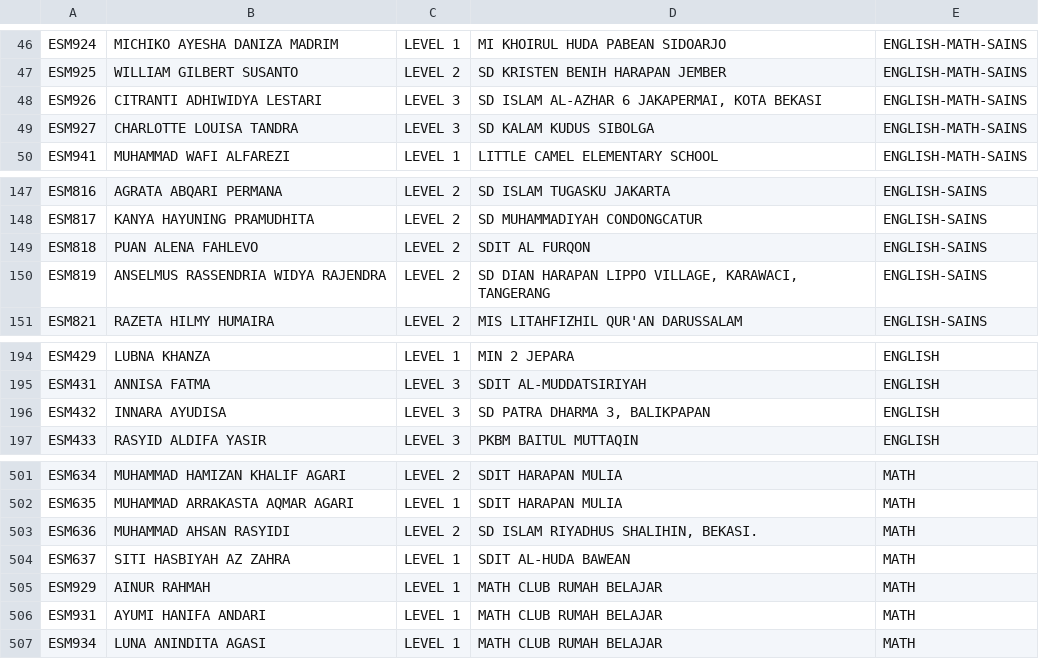
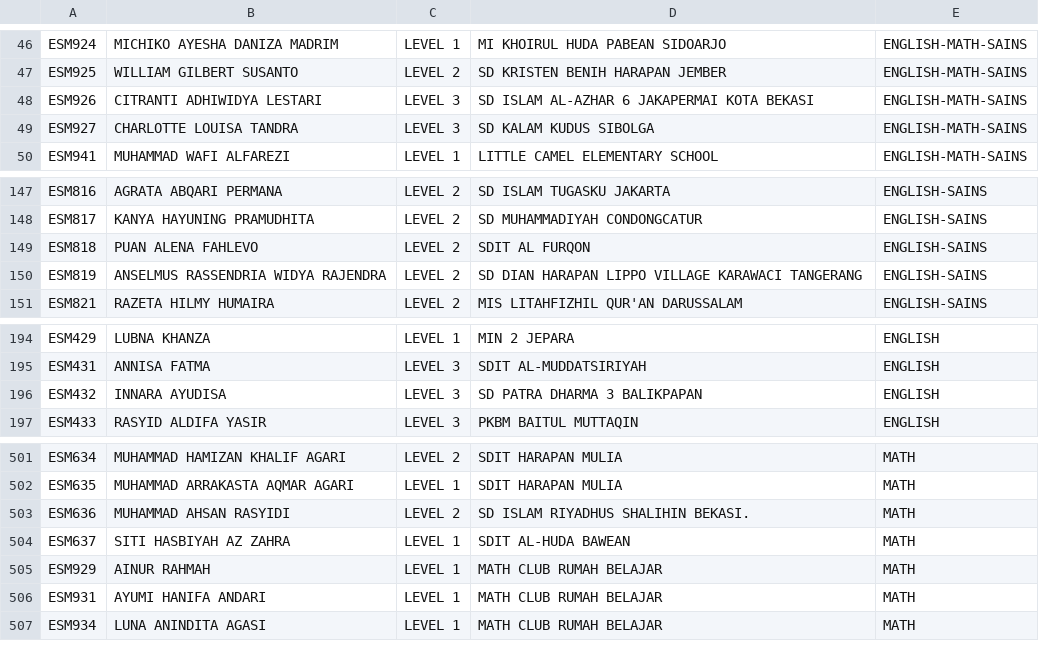
Before and after one commit to ais-institute/BP-ESMO4, a CSV file: BP2024.csv, drawn as a sheet; only a part is shown, gaps mark what is left out.

```diff
--- a/BP2024.csv
+++ b/BP2024.csv
@@ -47,3 +47,3 @@ ESM924;MICHIKO AYESHA DANIZA MADRIM;LEVEL 1;MI KHOIRUL HUDA PABEAN SIDOARJO ;ENG
 ESM925;WILLIAM GILBERT SUSANTO;LEVEL 2;SD KRISTEN BENIH HARAPAN JEMBER;ENGLISH-MATH-SAINS
-ESM926;CITRANTI ADHIWIDYA LESTARI;LEVEL 3;SD ISLAM AL-AZHAR 6 JAKAPERMAI, KOTA BEKASI;ENGLISH-MATH-SAINS
+ESM926;CITRANTI ADHIWIDYA LESTARI;LEVEL 3;SD ISLAM AL-AZHAR 6 JAKAPERMAI KOTA BEKASI;ENGLISH-MATH-SAINS
 ESM927;CHARLOTTE LOUISA TANDRA;LEVEL 3;SD KALAM KUDUS SIBOLGA;ENGLISH-MATH-SAINS
@@ -149,3 +149,3 @@ ESM817;KANYA HAYUNING PRAMUDHITA;LEVEL 2;SD MUHAMMADIYAH CONDONGCATUR;ENGLISH-SA
 ESM818;PUAN ALENA FAHLEVO;LEVEL 2;SDIT AL FURQON;ENGLISH-SAINS
-ESM819;ANSELMUS RASSENDRIA WIDYA RAJENDRA;LEVEL 2;SD DIAN HARAPAN LIPPO VILLAGE, KARAWACI, TANGERANG;ENGLISH-SAINS
+ESM819;ANSELMUS RASSENDRIA WIDYA RAJENDRA;LEVEL 2;SD DIAN HARAPAN LIPPO VILLAGE KARAWACI TANGERANG;ENGLISH-SAINS
 ESM821;RAZETA HILMY HUMAIRA ;LEVEL 2;MIS LITAHFIZHIL QUR'AN DARUSSALAM ;ENGLISH-SAINS
@@ -195,3 +195,3 @@ ESM429;LUBNA KHANZA;LEVEL 1;MIN 2 JEPARA;ENGLISH
 ESM431;ANNISA FATMA;LEVEL 3;SDIT AL-MUDDATSIRIYAH;ENGLISH
-ESM432;INNARA AYUDISA;LEVEL 3;SD PATRA DHARMA 3, BALIKPAPAN;ENGLISH
+ESM432;INNARA AYUDISA;LEVEL 3;SD PATRA DHARMA 3 BALIKPAPAN;ENGLISH
 ESM433;RASYID ALDIFA YASIR ;LEVEL 3;PKBM BAITUL MUTTAQIN ;ENGLISH
@@ -502,3 +502,3 @@ ESM634;MUHAMMAD HAMIZAN KHALIF AGARI;LEVEL 2;SDIT HARAPAN MULIA;MATH
 ESM635;MUHAMMAD ARRAKASTA AQMAR AGARI;LEVEL 1;SDIT HARAPAN MULIA;MATH
-ESM636;MUHAMMAD AHSAN RASYIDI;LEVEL 2;SD ISLAM RIYADHUS SHALIHIN, BEKASI. ;MATH
+ESM636;MUHAMMAD AHSAN RASYIDI;LEVEL 2;SD ISLAM RIYADHUS SHALIHIN BEKASI. ;MATH
 ESM637;SITI HASBIYAH AZ ZAHRA;LEVEL 1;SDIT AL-HUDA BAWEAN;MATH
```
